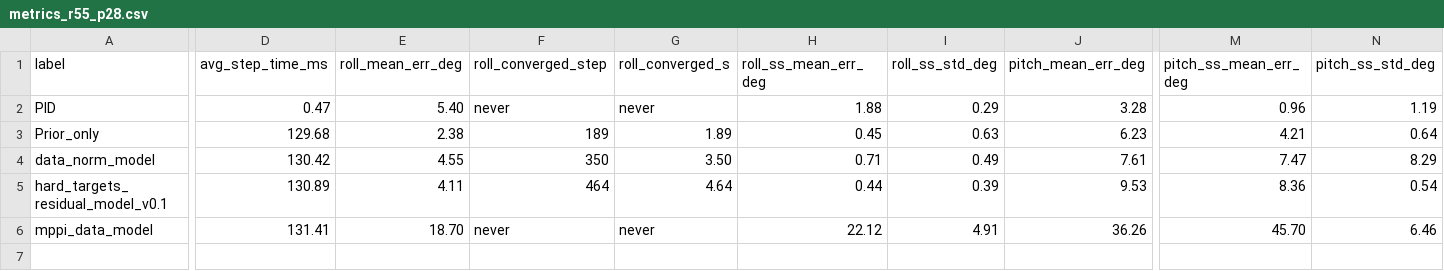
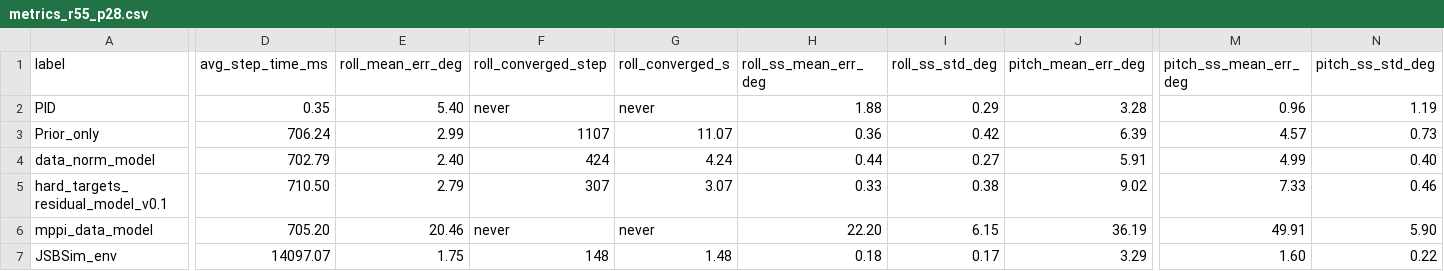
Before and after one commit to Titouaaaan/FW-FlightControl, a CSV file: fw_flightcontrol/data/full_analysis/metrics_r55_p28.csv, drawn as a sheet; only a part is shown, gaps mark what is left out; rows hold the shown columns only; the diff covers the shown part only; the diff names each change by its address in the sheet, - before the commit and + after, or states it on an @@ line.

```diff
--- a/fw_flightcontrol/data/full_analysis/metrics_r55_p28.csv
+++ b/fw_flightcontrol/data/full_analysis/metrics_r55_p28.csv
-D2 (avg_step_time_ms): 0.47
+D2 (avg_step_time_ms): 0.35
-D3 (avg_step_time_ms): 129.68
+D3 (avg_step_time_ms): 706.24
-E3 (roll_mean_err_deg): 2.38
+E3 (roll_mean_err_deg): 2.99
-F3 (roll_converged_step): 189
+F3 (roll_converged_step): 1107
-G3 (roll_converged_s): 1.89
+G3 (roll_converged_s): 11.07
-H3 (roll_ss_mean_err_deg): 0.45
+H3 (roll_ss_mean_err_deg): 0.36
-I3 (roll_ss_std_deg): 0.63
+I3 (roll_ss_std_deg): 0.42
-J3 (pitch_mean_err_deg): 6.23
+J3 (pitch_mean_err_deg): 6.39
-M3 (pitch_ss_mean_err_deg): 4.21
+M3 (pitch_ss_mean_err_deg): 4.57
-N3 (pitch_ss_std_deg): 0.64
+N3 (pitch_ss_std_deg): 0.73
-D4 (avg_step_time_ms): 130.42
+D4 (avg_step_time_ms): 702.79
-E4 (roll_mean_err_deg): 4.55
+E4 (roll_mean_err_deg): 2.40
-F4 (roll_converged_step): 350
+F4 (roll_converged_step): 424
-G4 (roll_converged_s): 3.50
+G4 (roll_converged_s): 4.24
-H4 (roll_ss_mean_err_deg): 0.71
+H4 (roll_ss_mean_err_deg): 0.44
-I4 (roll_ss_std_deg): 0.49
+I4 (roll_ss_std_deg): 0.27
-J4 (pitch_mean_err_deg): 7.61
+J4 (pitch_mean_err_deg): 5.91
-M4 (pitch_ss_mean_err_deg): 7.47
+M4 (pitch_ss_mean_err_deg): 4.99
-N4 (pitch_ss_std_deg): 8.29
+N4 (pitch_ss_std_deg): 0.40
-D5 (avg_step_time_ms): 130.89
+D5 (avg_step_time_ms): 710.50
-E5 (roll_mean_err_deg): 4.11
+E5 (roll_mean_err_deg): 2.79
-F5 (roll_converged_step): 464
+F5 (roll_converged_step): 307
-G5 (roll_converged_s): 4.64
+G5 (roll_converged_s): 3.07
-H5 (roll_ss_mean_err_deg): 0.44
+H5 (roll_ss_mean_err_deg): 0.33
-I5 (roll_ss_std_deg): 0.39
+I5 (roll_ss_std_deg): 0.38
-J5 (pitch_mean_err_deg): 9.53
+J5 (pitch_mean_err_deg): 9.02
-M5 (pitch_ss_mean_err_deg): 8.36
+M5 (pitch_ss_mean_err_deg): 7.33
-N5 (pitch_ss_std_deg): 0.54
+N5 (pitch_ss_std_deg): 0.46
-D6 (avg_step_time_ms): 131.41
+D6 (avg_step_time_ms): 705.20
-E6 (roll_mean_err_deg): 18.70
+E6 (roll_mean_err_deg): 20.46
-H6 (roll_ss_mean_err_deg): 22.12
+H6 (roll_ss_mean_err_deg): 22.20
-I6 (roll_ss_std_deg): 4.91
+I6 (roll_ss_std_deg): 6.15
-J6 (pitch_mean_err_deg): 36.26
+J6 (pitch_mean_err_deg): 36.19
-M6 (pitch_ss_mean_err_deg): 45.70
+M6 (pitch_ss_mean_err_deg): 49.91
-N6 (pitch_ss_std_deg): 6.46
+N6 (pitch_ss_std_deg): 5.90
+row 7: JSBSim_env | 14097.07 | 1.75 | 148 | 1.48 | 0.18 | 0.17 | 3.29 | 1.60 | 0.22
```
Also changed, not shown: 2 edited cells elsewhere in this file, 6 other files.
